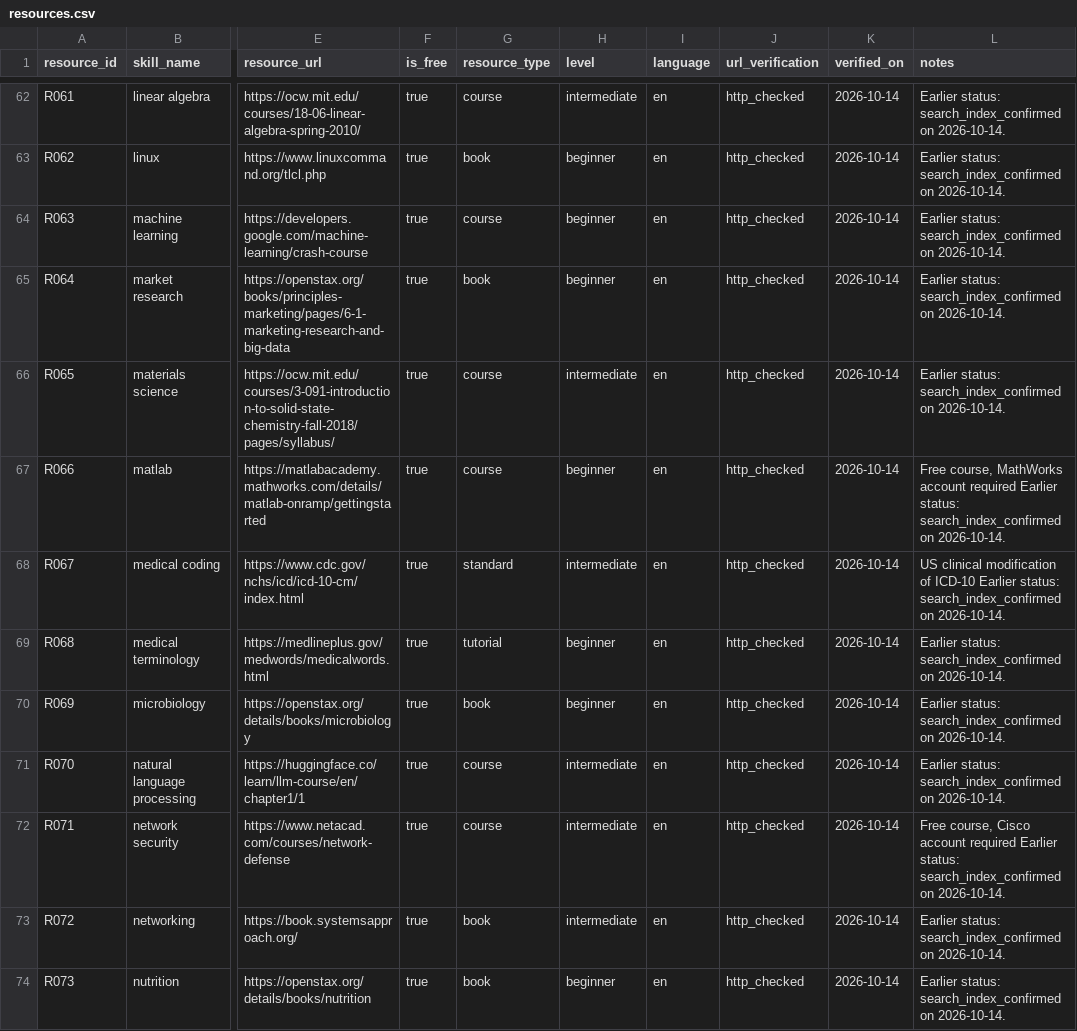
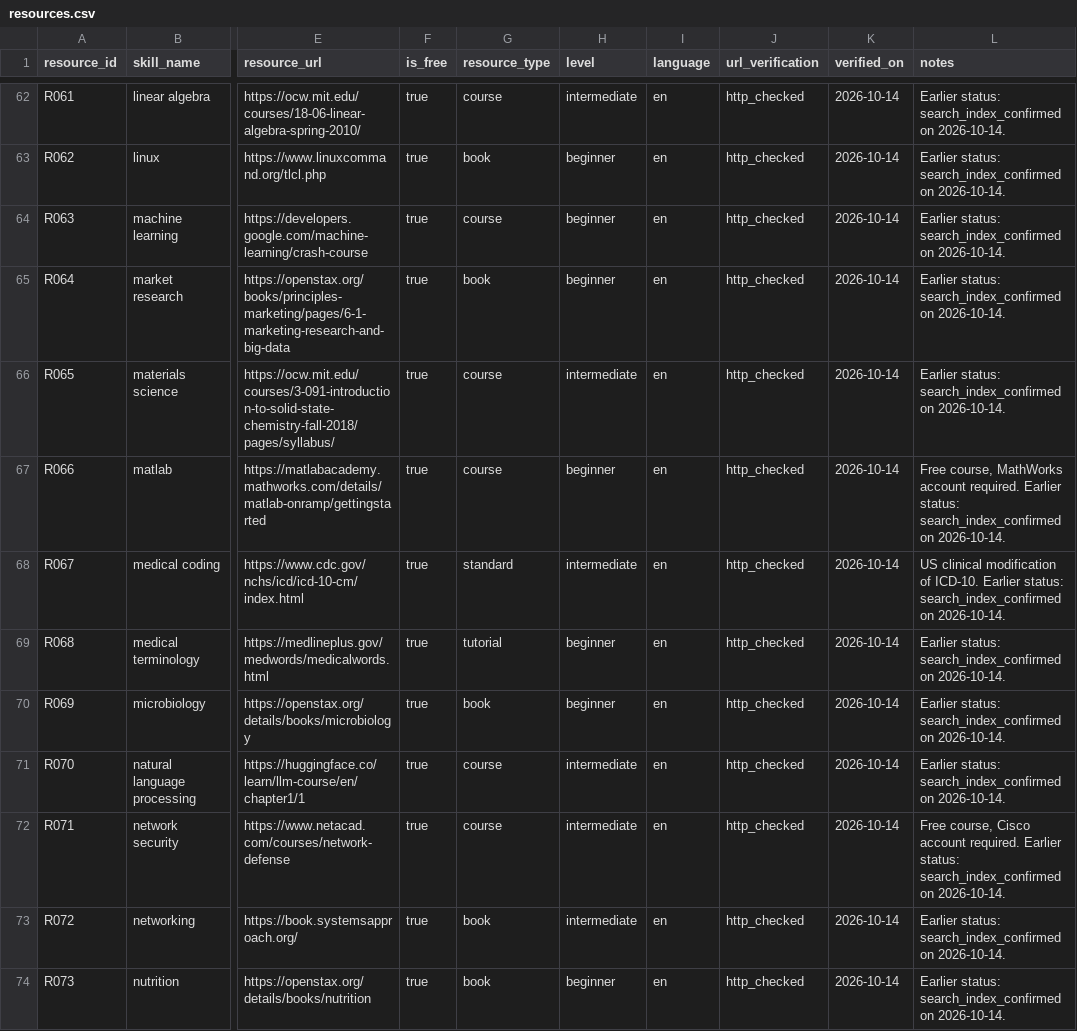
Before and after one commit to passayah45-lgtm/career-recommendation-system, a CSV file: data/raw/resources.csv, drawn as a sheet; only a part is shown, gaps mark what is left out; the diff covers the shown part only; the diff names each change by its address in the sheet, - before the commit and + after, or states it on an @@ line.

```diff
--- a/data/raw/resources.csv
+++ b/data/raw/resources.csv
-L67 (notes): …MathWorks account required Earlier status:…
+L67 (notes): …MathWorks account required. Earlier status:…
-L68 (notes): …modification of ICD-10 Earlier status:…
+L68 (notes): …modification of ICD-10. Earlier status:…
-L72 (notes): …Cisco account required Earlier status:…
+L72 (notes): …Cisco account required. Earlier status:…
```
Also changed, not shown: 28 edited cells elsewhere in this file, 10 other files.
